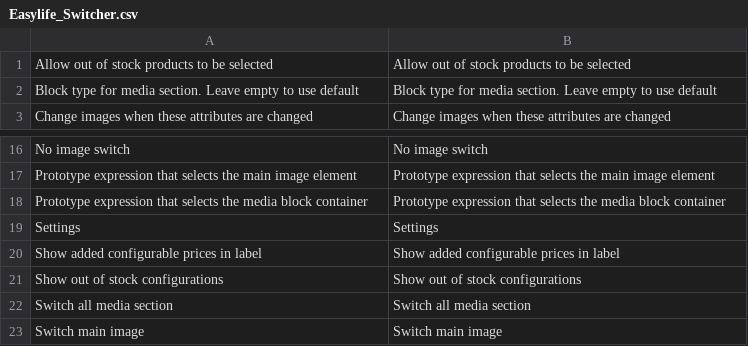
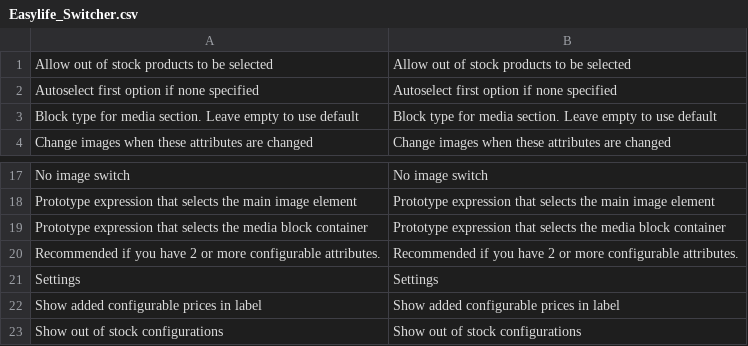
Before and after one commit to tzyganu/Switcher, a CSV file: app/locale/en_US/Easylife_Switcher.csv, drawn as a sheet; only a part is shown, gaps mark what is left out; the shorter side is filled out with more unchanged rows; the diff names each change by its address in the sheet, - before the commit and + after, or states it on an @@ line.

```diff
--- a/app/locale/en_US/Easylife_Switcher.csv
+++ b/app/locale/en_US/Easylife_Switcher.csv
+row 2: Autoselect first option if none specified | Autoselect first option if none specified
+row 20: Recommended if you have 2 or more configurable attributes. | Recommended if you have 2 or more configurable attributes.
```
Also changed, not shown: 7 other files.
